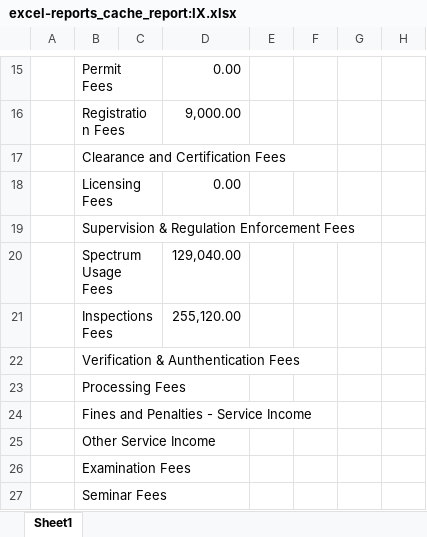
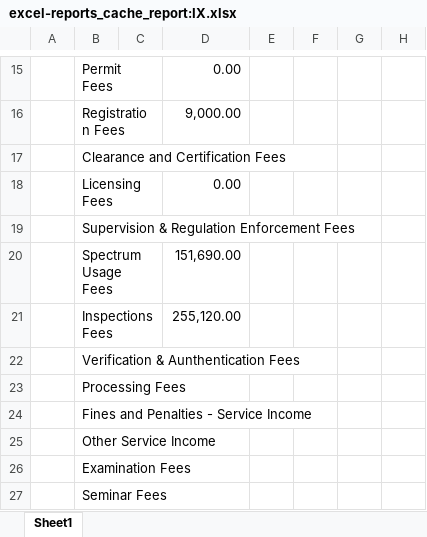
Before and after one commit to pacuitinfo/edge9, an Excel workbook: reports/excel-reports_cache_report:IX.xlsx, sheet Sheet1, drawn as a sheet; only a part is shown, gaps mark what is left out; values as stored, in another font and other column widths than the file's, no borders; the diff names each change by its address in the sheet, - before the commit and + after, or states it on an @@ line.

Commit message:
chore(upload): excel-reports_cache_report:IX.xlsx

```diff
--- a/reports/excel-reports_cache_report:IX.xlsx (sheet Sheet1)
+++ b/reports/excel-reports_cache_report:IX.xlsx (sheet Sheet1)
-D20: 129,040.00
+D20: 151,690.00
```
